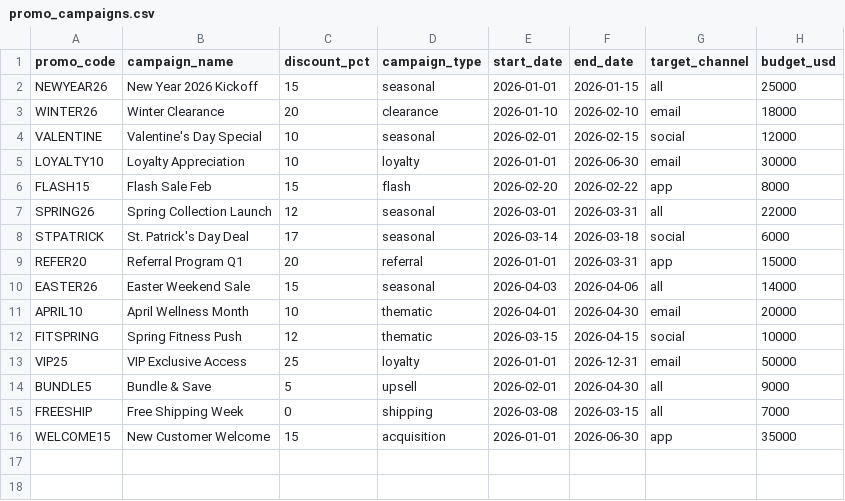
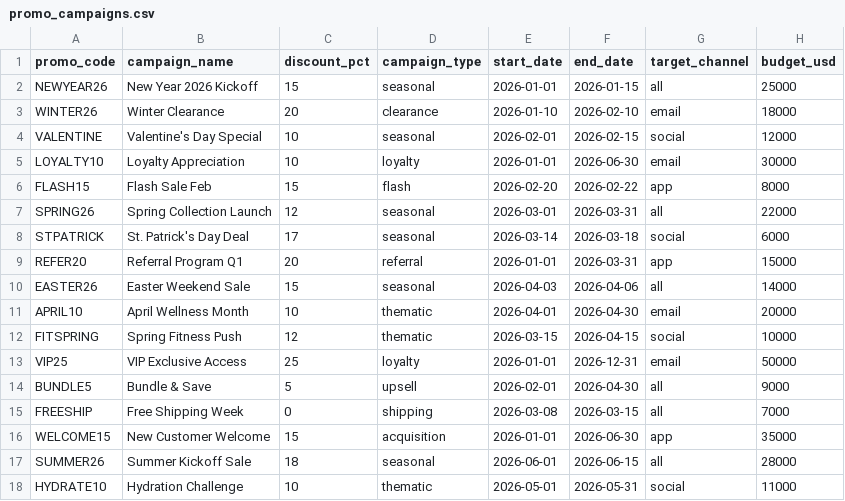
Before and after one commit to hicham-bab/orange_roadshow_demo, a CSV file: platform/seeds/promo_campaigns.csv, drawn as a sheet; the diff names each change by its address in the sheet, - before the commit and + after, or states it on an @@ line.

```diff
--- a/platform/seeds/promo_campaigns.csv
+++ b/platform/seeds/promo_campaigns.csv
+row 17: SUMMER26 | Summer Kickoff Sale | 18 | seasonal | 2026-06-01 | 2026-06-15 | all | 28000
+row 18: HYDRATE10 | Hydration Challenge | 10 | thematic | 2026-05-01 | 2026-05-31 | social | 11000
```
Also changed, not shown: platform/seeds/product_catalog.csv, platform/seeds/regional_sales_targets.csv.
